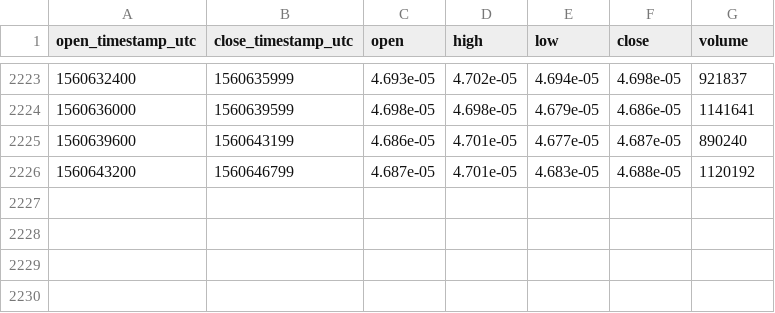
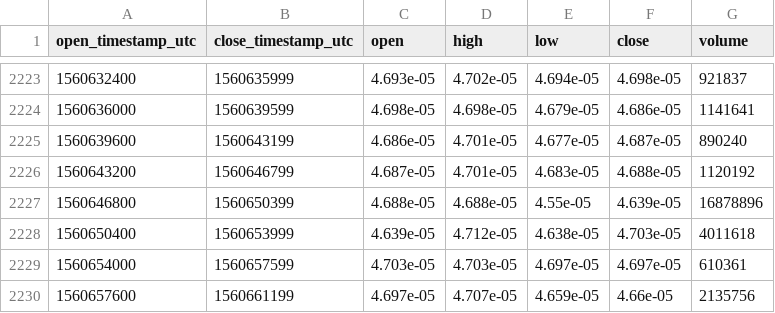
Before and after one commit to cryptobigbro/bitmex-XRPM19, a CSV file: bitmex-XRPM19-1h.csv, drawn as a sheet; only a part is shown, gaps mark what is left out.

Commit message:
Update OHLCV data.

```diff
--- a/bitmex-XRPM19-1h.csv
+++ b/bitmex-XRPM19-1h.csv
@@ -2226 +2226,5 @@ open_timestamp_utc,close_timestamp_utc,open,high,low,close,volume
 1560643200,1560646799,4.687e-05,4.701e-05,4.683e-05,4.688e-05,1120192
+1560646800,1560650399,4.688e-05,4.688e-05,4.55e-05,4.639e-05,16878896
+1560650400,1560653999,4.639e-05,4.712e-05,4.638e-05,4.703e-05,4011618
+1560654000,1560657599,4.703e-05,4.703e-05,4.697e-05,4.697e-05,610361
+1560657600,1560661199,4.697e-05,4.707e-05,4.659e-05,4.66e-05,2135756
```
